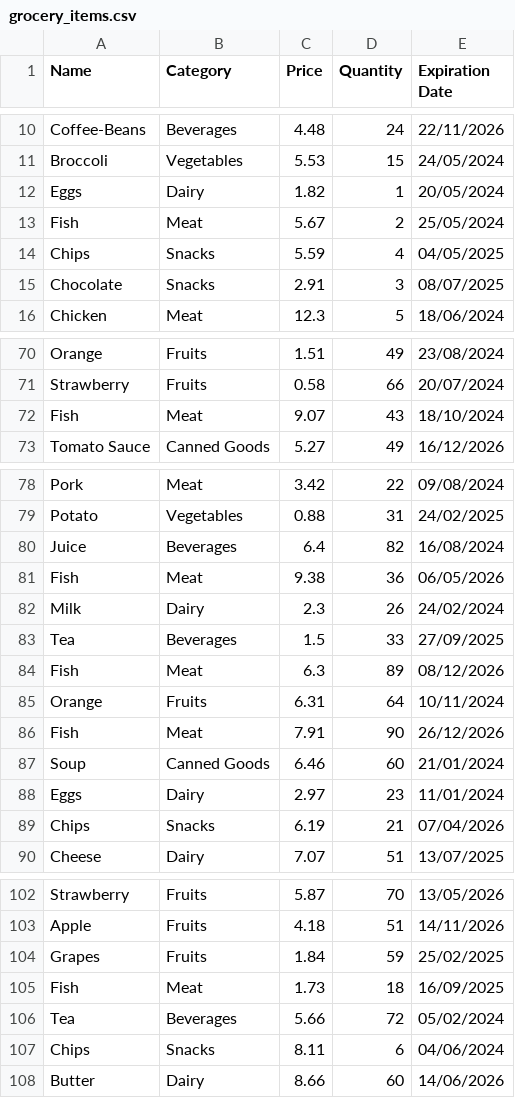
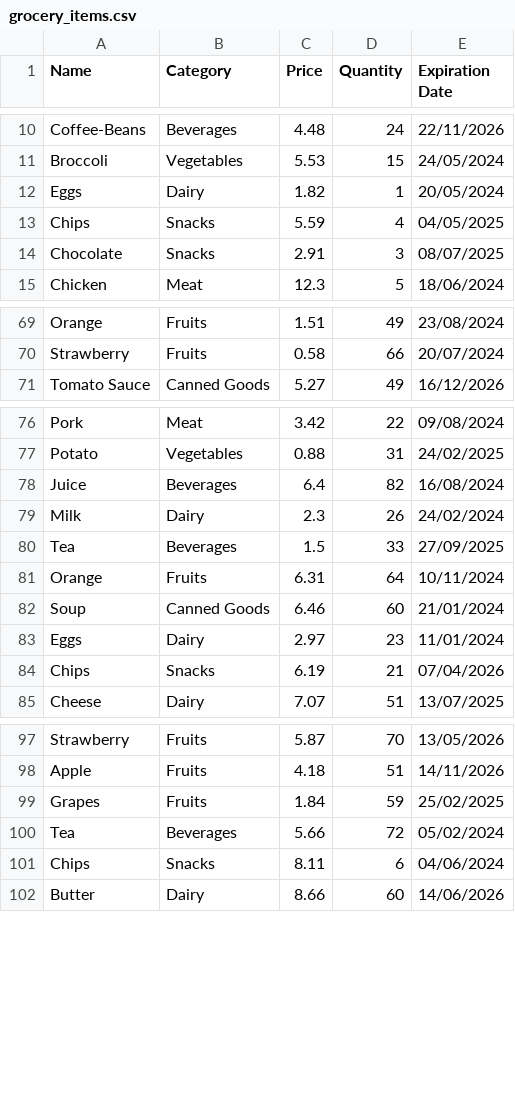
Before and after one commit to Sam559I/SkSamirulIslam_T1A3, a CSV file: src/grocery_items.csv, drawn as a sheet; only a part is shown, gaps mark what is left out; the diff names each change by its address in the sheet, - before the commit and + after, or states it on an @@ line.

```diff
--- a/src/grocery_items.csv
+++ b/src/grocery_items.csv
-row 13: Fish | Meat | 5.67 | 2 | 25/05/2024
-row 72: Fish | Meat | 9.07 | 43 | 18/10/2024
-row 81: Fish | Meat | 9.38 | 36 | 06/05/2026
-row 84: Fish | Meat | 6.3 | 89 | 08/12/2026
-row 86: Fish | Meat | 7.91 | 90 | 26/12/2026
-row 105: Fish | Meat | 1.73 | 18 | 16/09/2025
```
Also changed, not shown: 2 other files.
